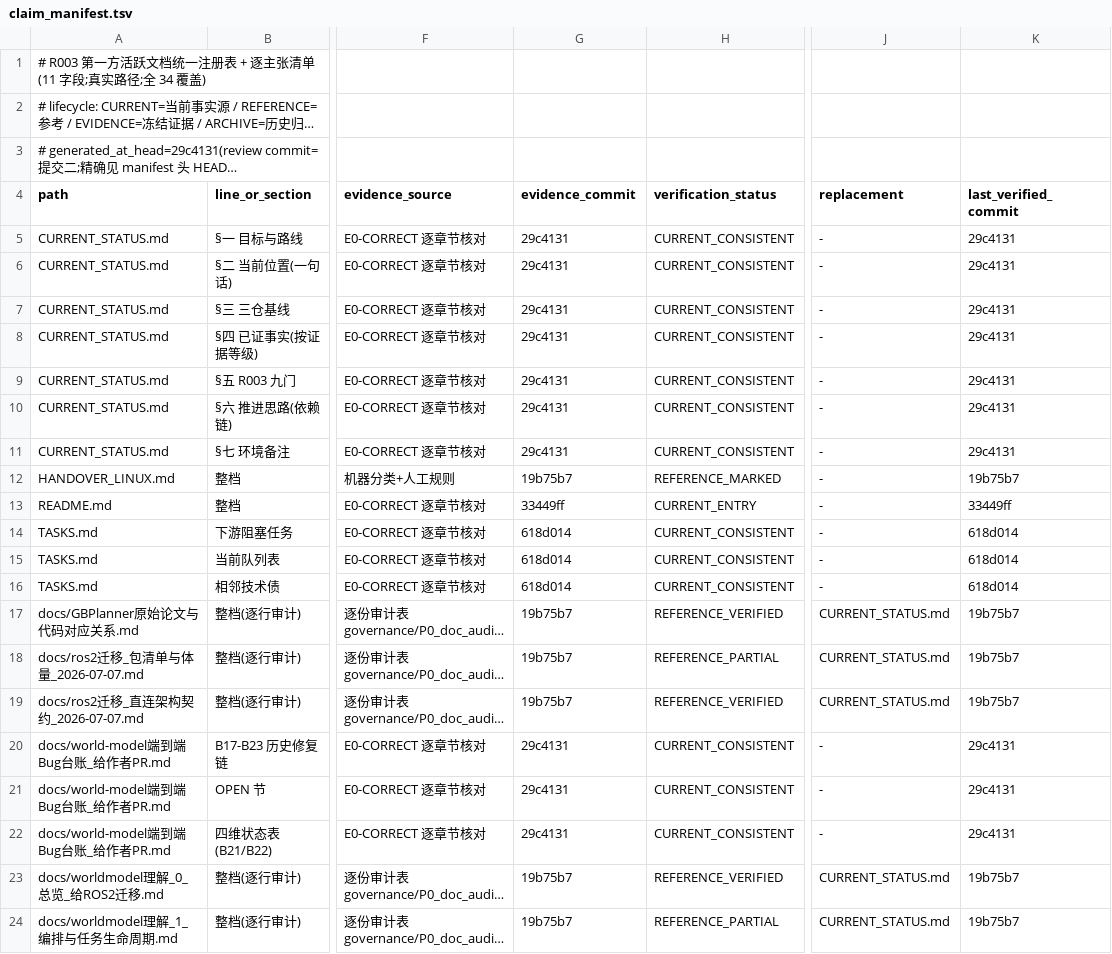
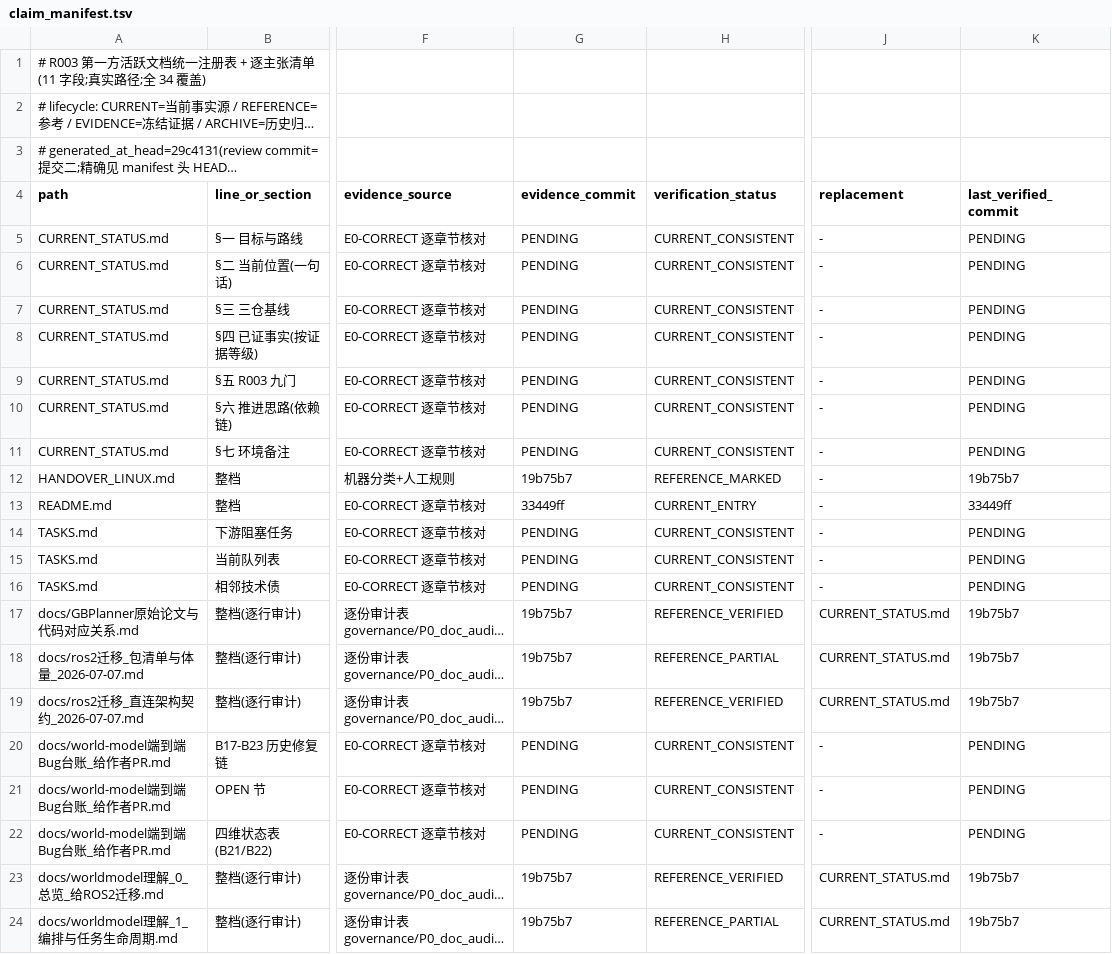
Before and after one commit to ai4sci-z/GBPlanner-WorldModel-Integration, a TSV file: governance/claim_manifest.tsv, drawn as a sheet; only a part is shown, gaps mark what is left out; long unchanged cells end in …; the diff covers the shown part only; the diff names each change by its address in the sheet, - before the commit and + after, or states it on an @@ line.

```diff
--- a/governance/claim_manifest.tsv
+++ b/governance/claim_manifest.tsv
-G5:G11 (evidence_commit): 29c4131
+G5:G11 (evidence_commit): PENDING
-K5:K11 (last_verified_commit): 29c4131
+K5:K11 (last_verified_commit): PENDING
-G14:G16 (evidence_commit): 618d014
+G14:G16 (evidence_commit): PENDING
-K14:K16 (last_verified_commit): 618d014
+K14:K16 (last_verified_commit): PENDING
-G20:G22 (evidence_commit): 29c4131
+G20:G22 (evidence_commit): PENDING
-K20:K22 (last_verified_commit): 29c4131
+K20:K22 (last_verified_commit): PENDING
```
Also changed, not shown: 6 edited cells elsewhere in this file, 5 other files.
